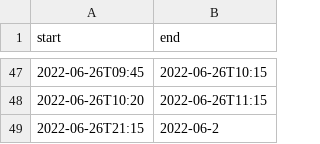
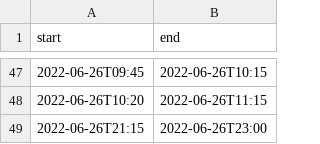
Before and after one commit to niplav/iqisa, a CSV file: hours.csv, drawn as a sheet; only a part is shown, gaps mark what is left out.

```diff
--- a/hours.csv
+++ b/hours.csv
@@ -48,2 +48,2 @@ start,end
 2022-06-26T10:20,2022-06-26T11:15
-2022-06-26T21:15,2022-06-2
+2022-06-26T21:15,2022-06-26T23:00
```
Also changed, not shown: 3 other files.
